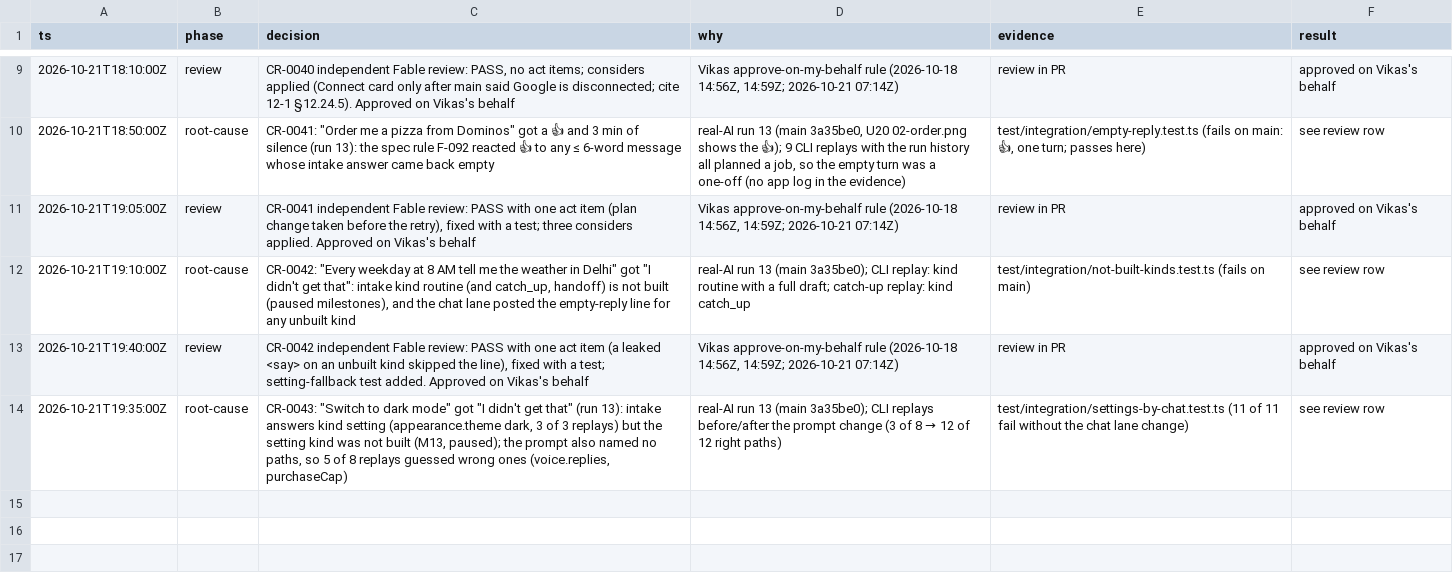
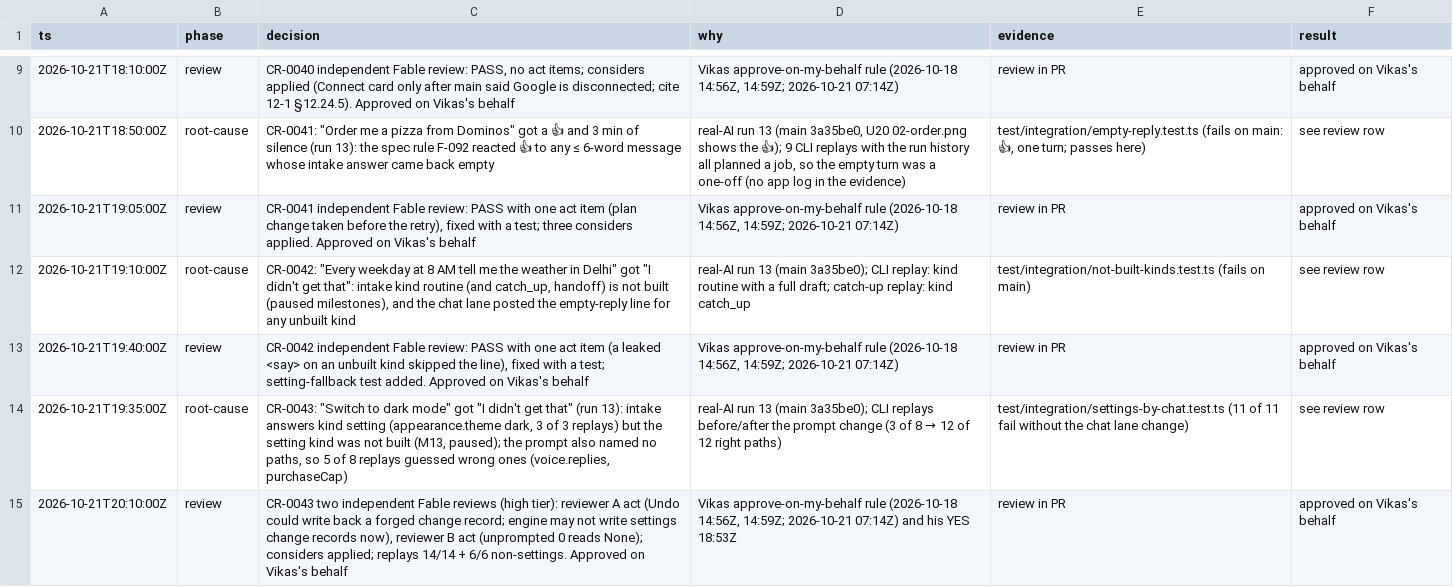
Before and after one commit to vikas53953/foo-agent, a TSV file: docs/decisions/real-pc.tsv, drawn as a sheet; only a part is shown, gaps mark what is left out.

```diff
--- a/docs/decisions/real-pc.tsv
+++ b/docs/decisions/real-pc.tsv
@@ -14 +14,2 @@ ts	phase	decision	why	evidence	result
 2026-10-21T19:35:00Z	root-cause	CR-0043: "Switch to dark mode" got "I didn't get that" (run 13): intake answers kind setting (appearance.theme dark, 3 of 3 replays) but the setting kind was not built (M13, paused); the prompt also named no paths, so 5 of 8 replays guessed wrong ones (voice.replies, purchaseCap)	real-AI run 13 (main 3a35be0); CLI replays before/after the prompt change (3 of 8 → 12 of 12 right paths)	test/integration/settings-by-chat.test.ts (11 of 11 fail without the chat lane change)	see review row
+2026-10-21T20:10:00Z	review	CR-0043 two independent Fable reviews (high tier): reviewer A act (Undo could write back a forged change record; engine may not write settings change records now), reviewer B act (unprompted 0 reads None); considers applied; replays 14/14 + 6/6 non-settings. Approved on Vikas's behalf	Vikas approve-on-my-behalf rule (2026-10-18 14:56Z, 14:59Z; 2026-10-21 07:14Z) and his YES 18:53Z	review in PR	approved on Vikas's behalf
```
Also changed, not shown: 12 other files.
